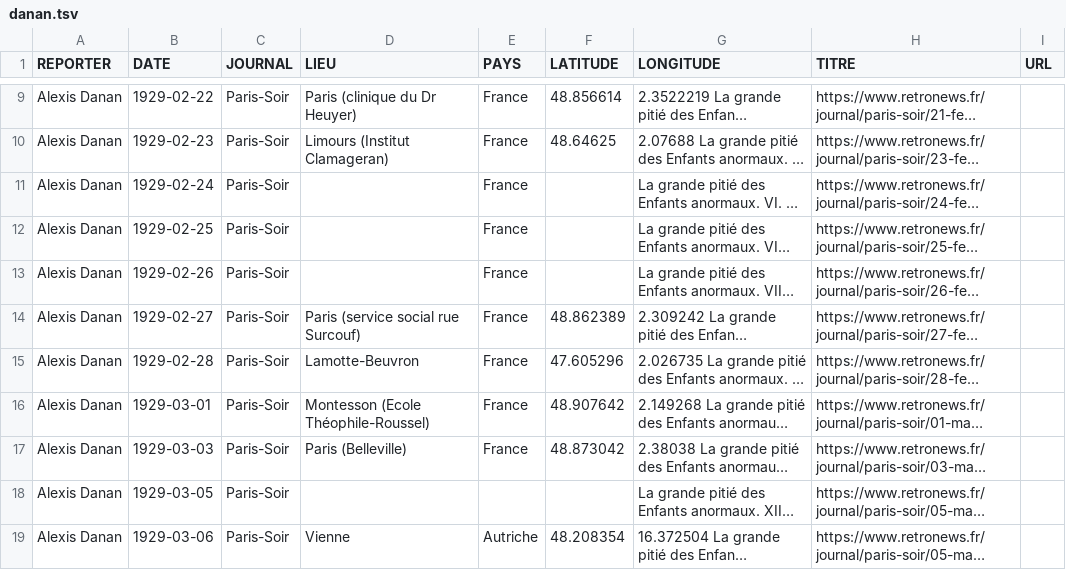
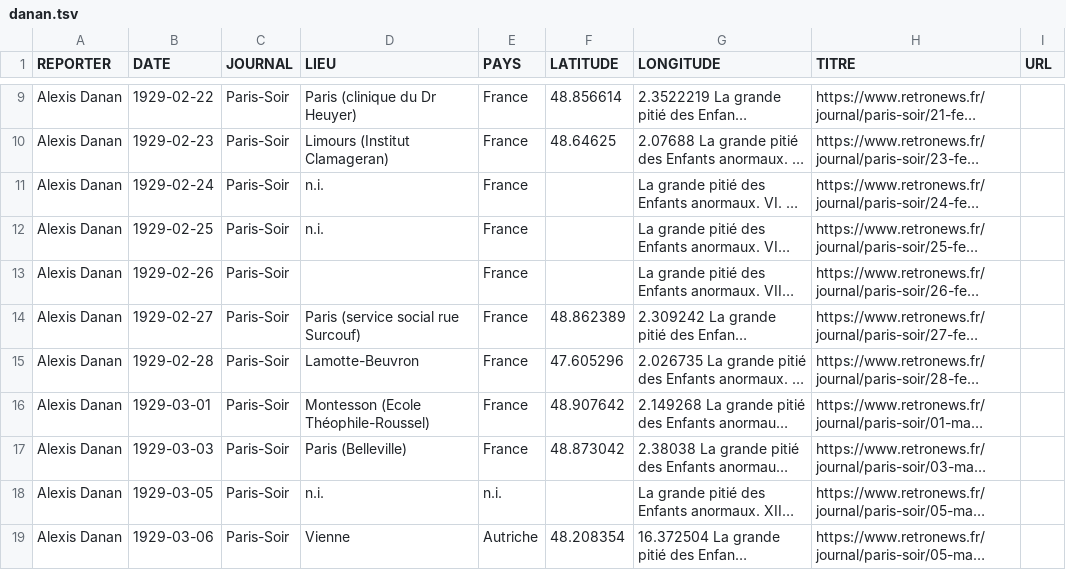
Before and after one commit to gillesbastin/les-arpenteurs, a TSV file: data/reportages/danan.tsv, drawn as a sheet; only a part is shown, gaps mark what is left out; long unchanged cells end in …; the diff names each change by its address in the sheet, - before the commit and + after, or states it on an @@ line.

Commit message:
Update danan.tsv

```diff
--- a/data/reportages/danan.tsv
+++ b/data/reportages/danan.tsv
-D11:D12 (LIEU): (empty)
+D11:D12 (LIEU): n.i.
-D18 (LIEU): (empty)
+D18 (LIEU): n.i.
-E18 (PAYS): (empty)
+E18 (PAYS): n.i.
```
